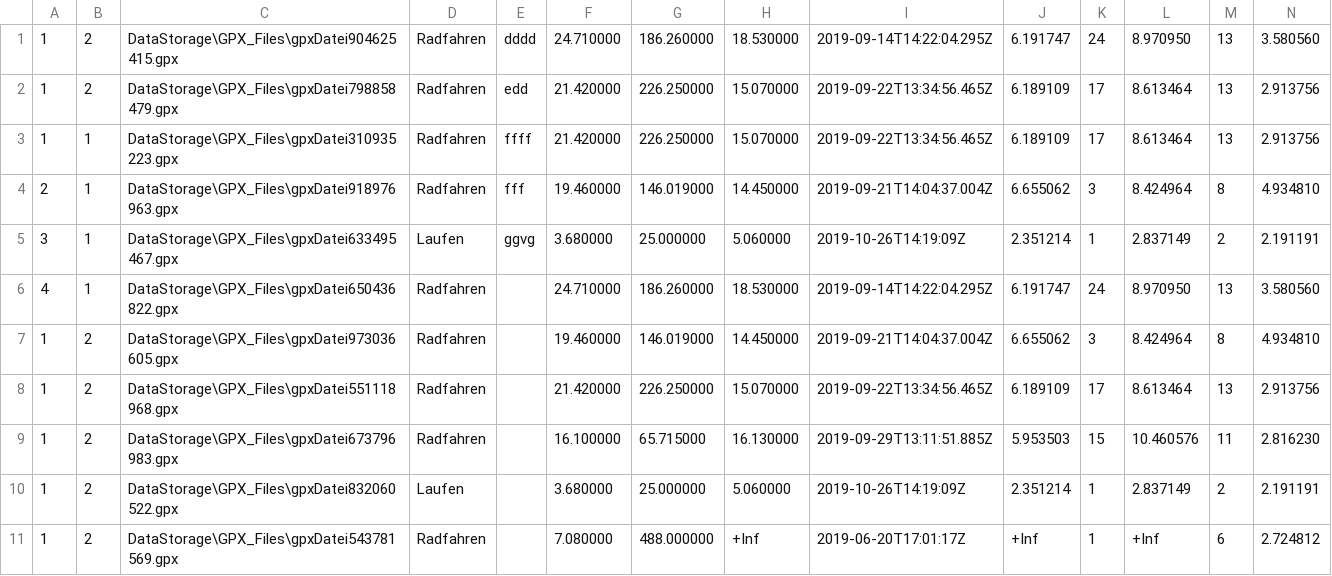
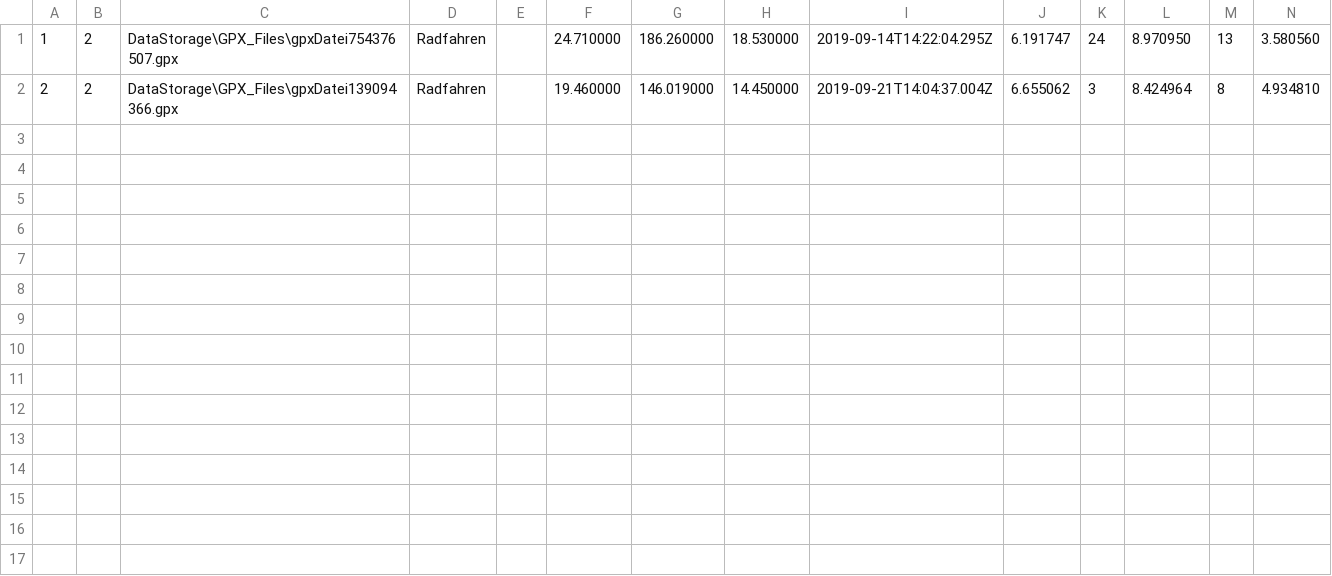
Before and after one commit to Syp1ng/Strava-Light, a CSV file: DataStorage/ActivityDB.csv, drawn as a sheet.

Commit message:
activityID

```diff
--- a/DataStorage/ActivityDB.csv
+++ b/DataStorage/ActivityDB.csv
@@ -1,11 +1,2 @@
-1,2,DataStorage\GPX_Files\gpxDatei904625415.gpx,Radfahren,dddd,24.710000,186.260000,18.530000,2019-09-14T14:22:04.295Z,6.191747,24,8.970950,13,3.580560
-1,2,DataStorage\GPX_Files\gpxDatei798858479.gpx,Radfahren,edd,21.420000,226.250000,15.070000,2019-09-22T13:34:56.465Z,6.189109,17,8.613464,13,2.913756
-1,1,DataStorage\GPX_Files\gpxDatei310935223.gpx,Radfahren,ffff,21.420000,226.250000,15.070000,2019-09-22T13:34:56.465Z,6.189109,17,8.613464,13,2.913756
-2,1,DataStorage\GPX_Files\gpxDatei918976963.gpx,Radfahren,fff,19.460000,146.019000,14.450000,2019-09-21T14:04:37.004Z,6.655062,3,8.424964,8,4.934810
-3,1,DataStorage\GPX_Files\gpxDatei633495467.gpx,Laufen,ggvg,3.680000,25.000000,5.060000,2019-10-26T14:19:09Z,2.351214,1,2.837149,2,2.191191
-4,1,DataStorage\GPX_Files\gpxDatei650436822.gpx,Radfahren,,24.710000,186.260000,18.530000,2019-09-14T14:22:04.295Z,6.191747,24,8.970950,13,3.580560
-1,2,DataStorage\GPX_Files\gpxDatei973036605.gpx,Radfahren,,19.460000,146.019000,14.450000,2019-09-21T14:04:37.004Z,6.655062,3,8.424964,8,4.934810
-1,2,DataStorage\GPX_Files\gpxDatei551118968.gpx,Radfahren,,21.420000,226.250000,15.070000,2019-09-22T13:34:56.465Z,6.189109,17,8.613464,13,2.913756
-1,2,DataStorage\GPX_Files\gpxDatei673796983.gpx,Radfahren,,16.100000,65.715000,16.130000,2019-09-29T13:11:51.885Z,5.953503,15,10.460576,11,2.816230
-1,2,DataStorage\GPX_Files\gpxDatei832060522.gpx,Laufen,,3.680000,25.000000,5.060000,2019-10-26T14:19:09Z,2.351214,1,2.837149,2,2.191191
-1,2,DataStorage\GPX_Files\gpxDatei543781569.gpx,Radfahren,,7.080000,488.000000,+Inf,2019-06-20T17:01:17Z,+Inf,1,+Inf,6,2.724812
+1,2,DataStorage\GPX_Files\gpxDatei754376507.gpx,Radfahren,,24.710000,186.260000,18.530000,2019-09-14T14:22:04.295Z,6.191747,24,8.970950,13,3.580560
+2,2,DataStorage\GPX_Files\gpxDatei139094366.gpx,Radfahren,,19.460000,146.019000,14.450000,2019-09-21T14:04:37.004Z,6.655062,3,8.424964,8,4.934810
```
Also changed, not shown: 3 other files.
